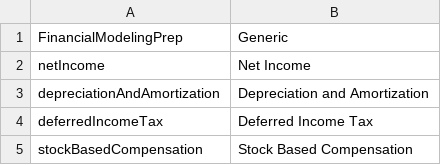
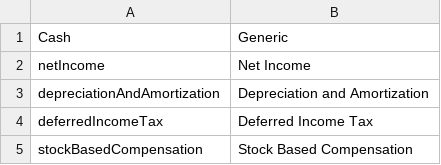
Before and after one commit to JerBouma/FinanceToolkit, a CSV file: financialtoolkit/base/models/normalization/cash.csv, drawn as a sheet; only a part is shown.

```diff
--- a/financialtoolkit/base/models/normalization/cash.csv
+++ b/financialtoolkit/base/models/normalization/cash.csv
@@ -1,2 +1,2 @@
-FinancialModelingPrep,Generic
+Cash,Generic
 netIncome,Net Income
```
Also changed, not shown: financialtoolkit/base/models/normalization/balance.csv, financialtoolkit/base/models/normalization/income.csv, 7 other files.
